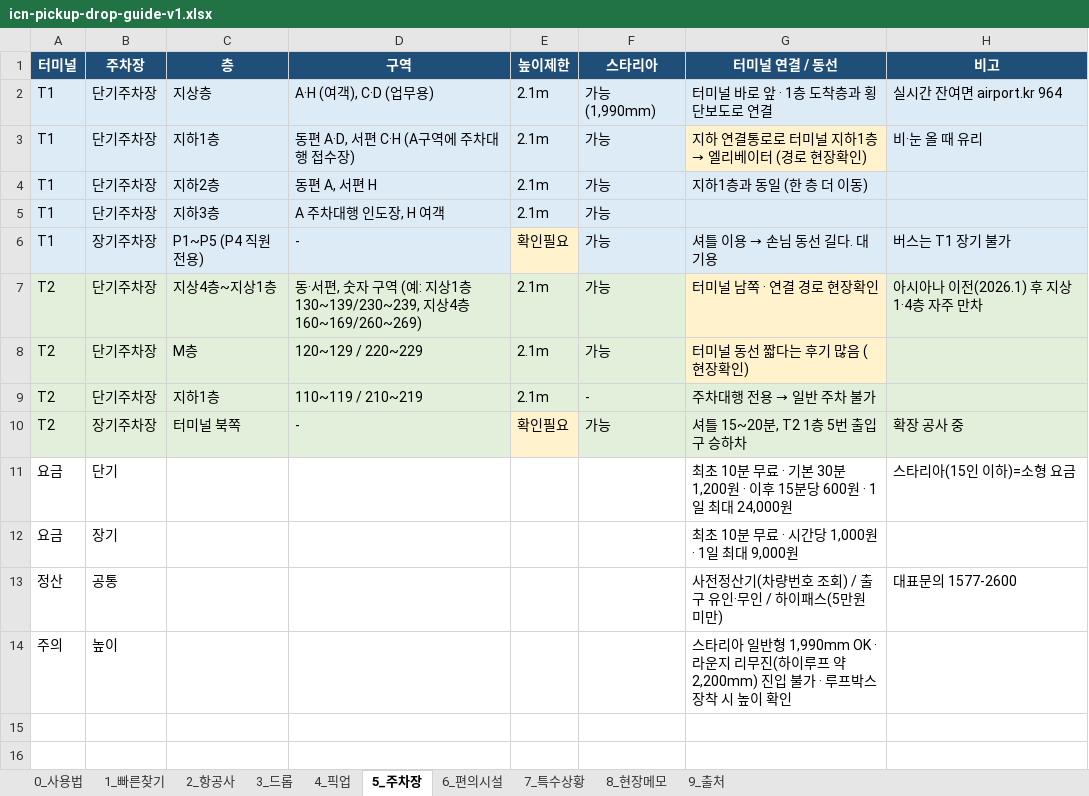
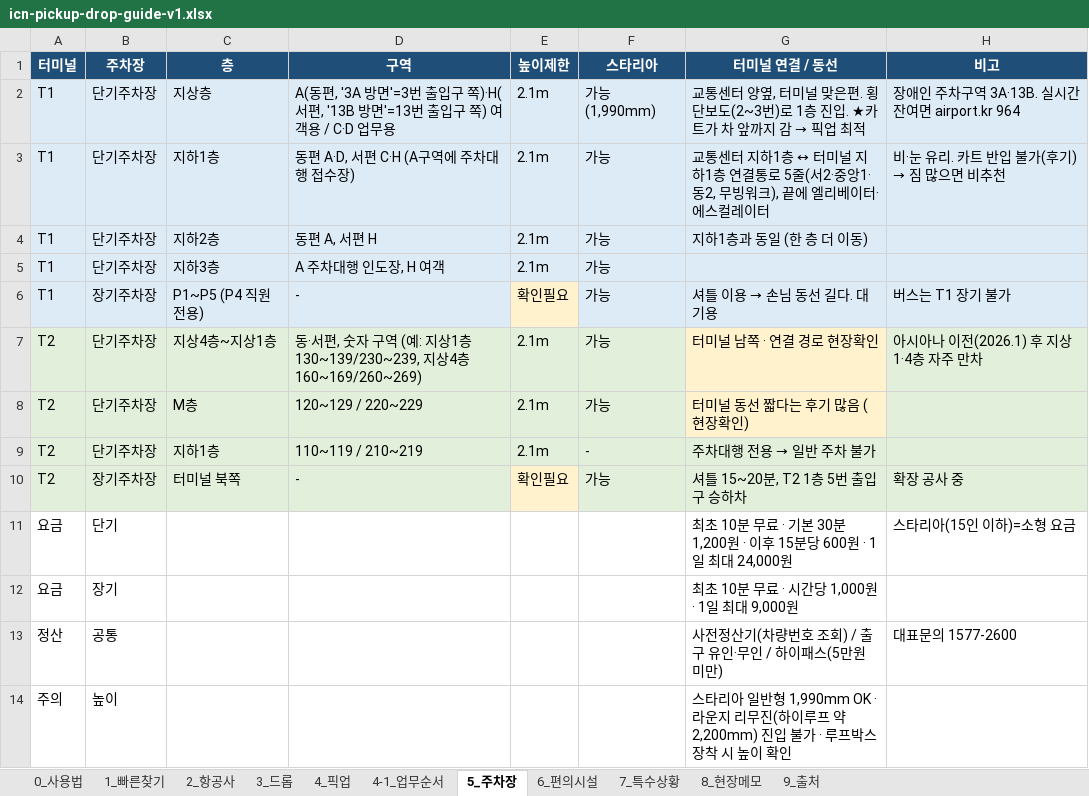
Before and after one commit to kotaehyeon/icn-guide, an Excel workbook: icn-pickup-drop-guide-v1.xlsx, sheet 5_주차장, drawn as a sheet; values as stored, in another font and other column widths than the file's, no borders; the diff names each change by its address in the sheet, - before the commit and + after, or states it on an @@ line.

```diff
--- a/icn-pickup-drop-guide-v1.xlsx (sheet 5_주차장)
+++ b/icn-pickup-drop-guide-v1.xlsx (sheet 5_주차장)
+sheet tab: 4-1_업무순서
-D2 (구역): A·H (여객), C·D (업무용)
+D2 (구역): A(동편, '3A 방면'=3번 출입구 쪽)·H(서편, '13B 방면'=13번 출입구 쪽) 여객용 / C·D 업무용
@@ G2 (터미널 연결 / 동선): 터미널 바로 앞 · 1층 도착층과 횡단보도로 연결 → 교통센터 양옆, 터미널 맞은편. 횡단보도(2~3번)로 1층 진입. ★카트가 차 앞까지 감 → 픽업 최적 @@
-H2 (비고): 실시간 잔여면 airport.kr 964
+H2 (비고): 장애인 주차구역 3A·13B. 실시간 잔여면 airport.kr 964
@@ G3 (터미널 연결 / 동선): 지하 연결통로로 터미널 지하1층 → 엘리베이터 (경로 현장확인) → 교통센터 지하1층 ↔ 터미널 지하1층 연결통로 5줄(서2·중앙1·동2, 무빙워크), 끝에 엘리베이터·에스컬레이터 @@
-G3 fill: #FFF2CC
+G3 fill: #DDEBF7
@@ H3 (비고): 비·눈 올 때 유리 → 비·눈 유리. 카트 반입 불가(후기) → 짐 많으면 비추천 @@
```
Also changed, not shown: sheet 4_픽업, sheet 3_드롭, sheet 2_항공사, sheet 0_사용법, sheet 1_빠른찾기, 1 other file.
